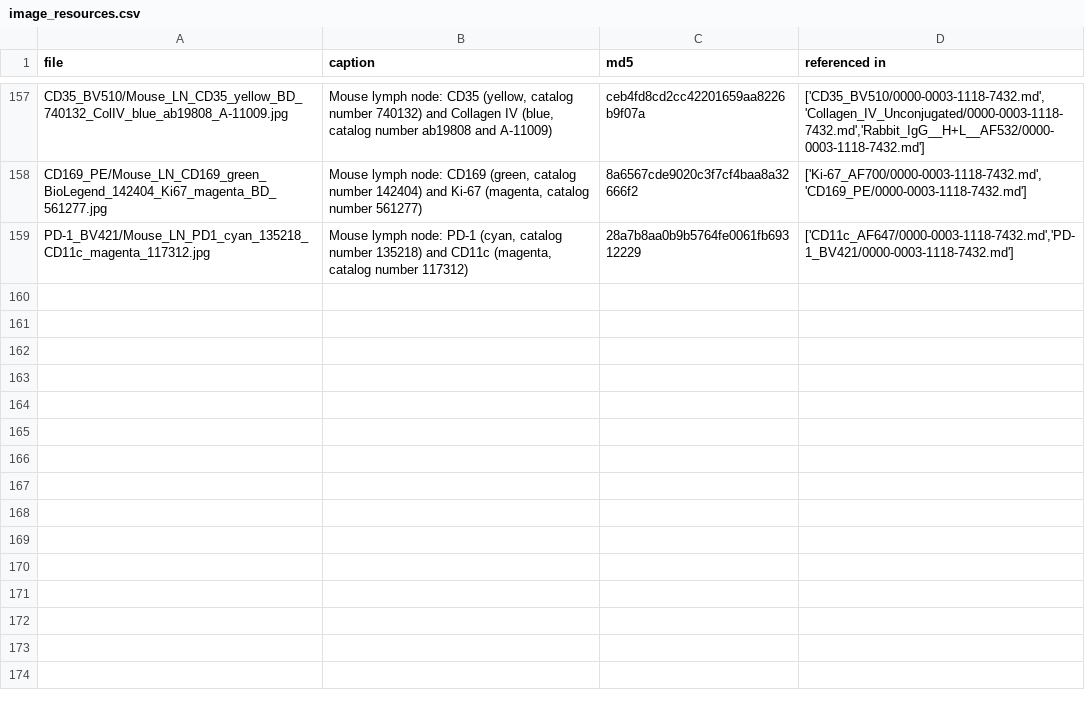
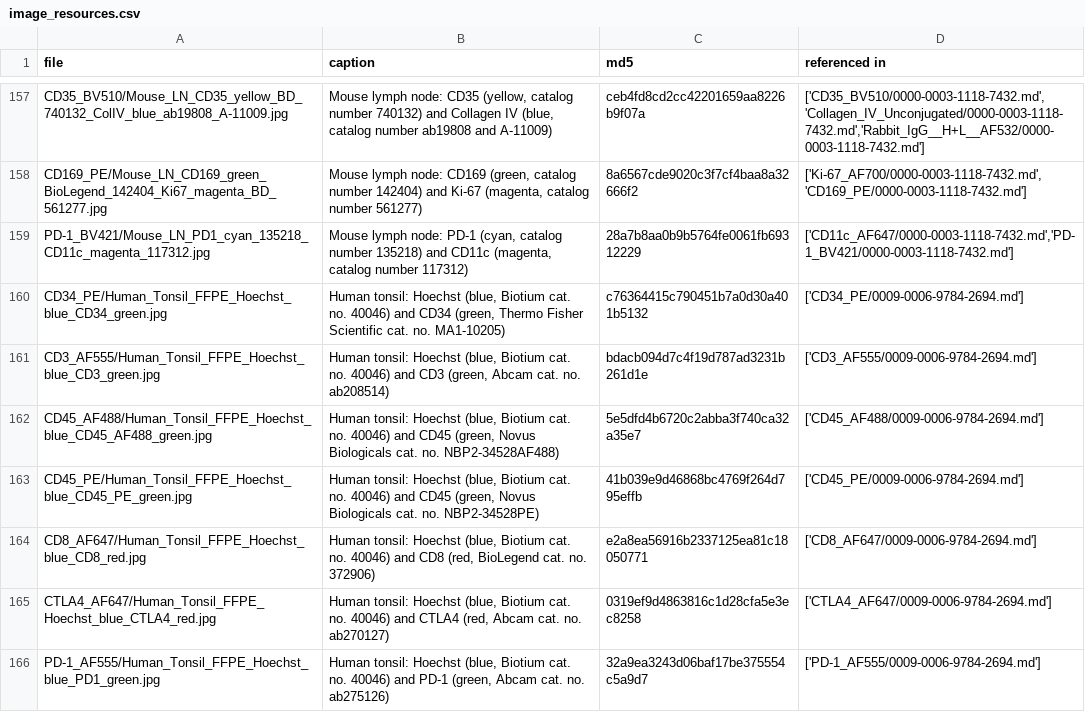
Before and after one commit to IBEXImagingCommunity/ibex_imaging_knowledge_base, a CSV file: data/image_resources.csv, drawn as a sheet; only a part is shown, gaps mark what is left out; the diff names each change by its address in the sheet, - before the commit and + after, or states it on an @@ line.

```diff
--- a/data/image_resources.csv
+++ b/data/image_resources.csv
+row 160: CD34_PE/Human_Tonsil_FFPE_Hoechst_blue_CD34_green.jpg | Human tonsil: Hoechst (blue, Biotium cat. no. 40046) and CD34 (green, Thermo Fisher Scientific cat. no. MA1-10205) | c76364415c790451b7a0d30a401b5132 | ['CD34_PE/0009-0006-9784-2694.md']
+row 161: CD3_AF555/Human_Tonsil_FFPE_Hoechst_blue_CD3_green.jpg | Human tonsil: Hoechst (blue, Biotium cat. no. 40046) and CD3 (green, Abcam cat. no. ab208514) | bdacb094d7c4f19d787ad3231b261d1e | ['CD3_AF555/0009-0006-9784-2694.md']
+row 162: CD45_AF488/Human_Tonsil_FFPE_Hoechst_blue_CD45_AF488_green.jpg | Human tonsil: Hoechst (blue, Biotium cat. no. 40046) and CD45 (green, Novus Biologicals cat. no. NBP2-34528AF488) | 5e5dfd4b6720c2abba3f740ca32a35e7 | ['CD45_AF488/0009-0006-9784-2694.md']
+row 163: CD45_PE/Human_Tonsil_FFPE_Hoechst_blue_CD45_PE_green.jpg | Human tonsil: Hoechst (blue, Biotium cat. no. 40046) and CD45 (green, Novus Biologicals cat. no. NBP2-34528PE) | 41b039e9d46868bc4769f264d795effb | ['CD45_PE/0009-0006-9784-2694.md']
+row 164: CD8_AF647/Human_Tonsil_FFPE_Hoechst_blue_CD8_red.jpg | Human tonsil: Hoechst (blue, Biotium cat. no. 40046) and CD8 (red, BioLegend cat. no. 372906) | e2a8ea56916b2337125ea81c18050771 | ['CD8_AF647/0009-0006-9784-2694.md']
+row 165: CTLA4_AF647/Human_Tonsil_FFPE_Hoechst_blue_CTLA4_red.jpg | Human tonsil: Hoechst (blue, Biotium cat. no. 40046) and CTLA4 (red, Abcam cat. no. ab270127) | 0319ef9d4863816c1d28cfa5e3ec8258 | ['CTLA4_AF647/0009-0006-9784-2694.md']
+row 166: PD-1_AF555/Human_Tonsil_FFPE_Hoechst_blue_PD1_green.jpg | Human tonsil: Hoechst (blue, Biotium cat. no. 40046) and PD-1 (green, Abcam cat. no. ab275126) | 32a9ea3243d06baf17be375554c5a9d7 | ['PD-1_AF555/0009-0006-9784-2694.md']
```
Also changed, not shown: data/reagent_resources.csv, 17 other files.
